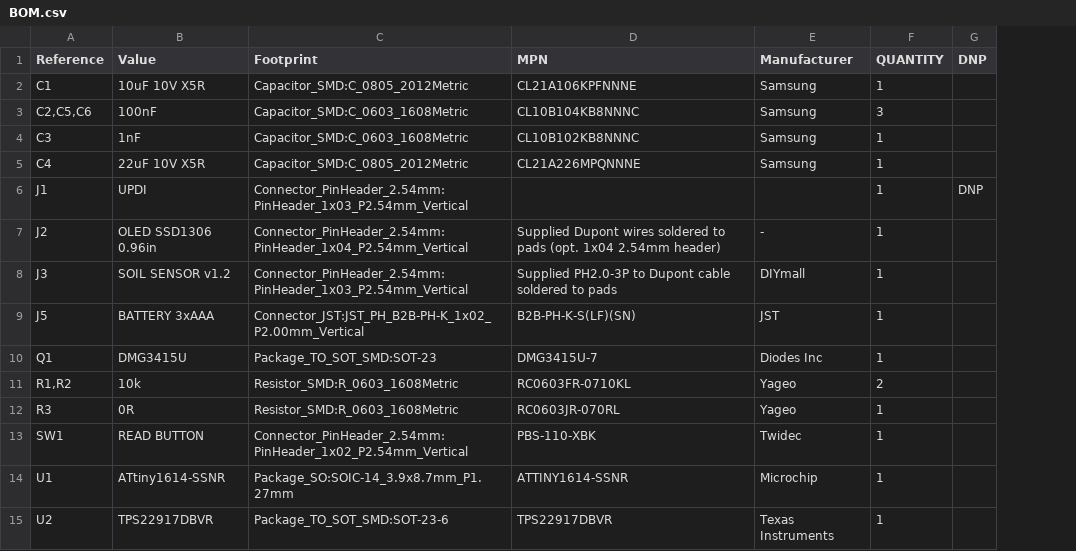
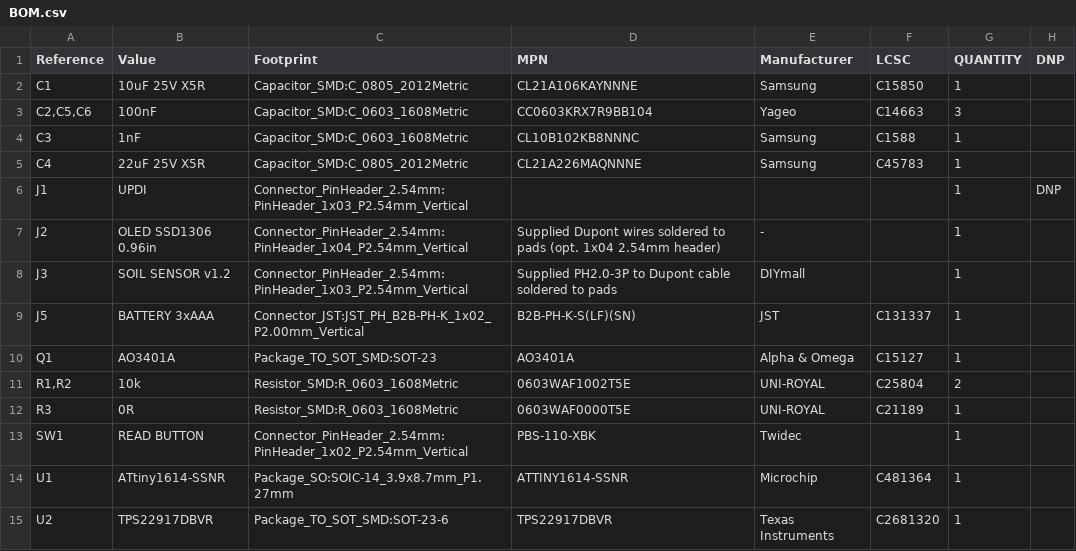
Before and after one commit to MohamadDasuki/Soil_Moisture_Sensor, a CSV file: BOM.csv, drawn as a sheet; the diff names each change by its address in the sheet, - before the commit and + after, or states it on an @@ line.

```diff
--- a/BOM.csv
+++ b/BOM.csv
+column F (LCSC), rows 2-15: C15850 | C14663 | C1588 | C45783 |  |  |  | C131337 | C15127 | C25804 | C21189 |  | C481364 | C2681320
-B2 (Value): 10uF 10V X5R
+B2 (Value): 10uF 25V X5R
-D2 (MPN): CL21A106KPFNNNE
+D2 (MPN): CL21A106KAYNNNE
-D3 (MPN): CL10B104KB8NNNC
+D3 (MPN): CC0603KRX7R9BB104
-E3 (Manufacturer): Samsung
+E3 (Manufacturer): Yageo
-B5 (Value): 22uF 10V X5R
+B5 (Value): 22uF 25V X5R
-D5 (MPN): CL21A226MPQNNNE
+D5 (MPN): CL21A226MAQNNNE
-B10 (Value): DMG3415U
+B10 (Value): AO3401A
-D10 (MPN): DMG3415U-7
+D10 (MPN): AO3401A
-E10 (Manufacturer): Diodes Inc
+E10 (Manufacturer): Alpha & Omega
-D11 (MPN): RC0603FR-0710KL
+D11 (MPN): 0603WAF1002T5E
-E11:E12 (Manufacturer): Yageo
+E11:E12 (Manufacturer): UNI-ROYAL
-D12 (MPN): RC0603JR-070RL
+D12 (MPN): 0603WAF0000T5E
```
Also changed, not shown: 8 other files.
